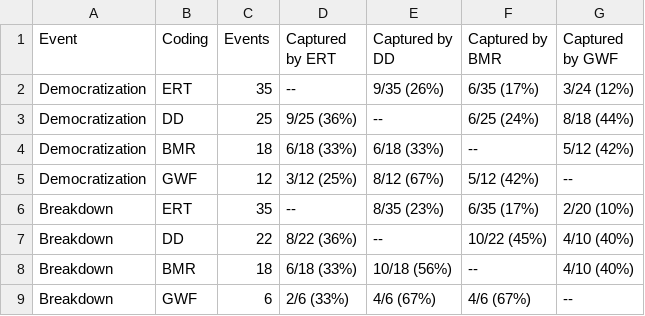
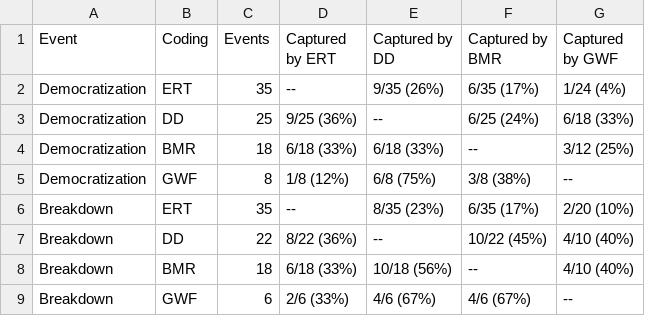
Before and after one commit to fsolt/trust_stability, a CSV file: output/table4_event_overlap.csv, drawn as a sheet.

```diff
--- a/output/table4_event_overlap.csv
+++ b/output/table4_event_overlap.csv
@@ -1,6 +1,6 @@
 "Event","Coding","Events","Captured by ERT","Captured by DD","Captured by BMR","Captured by GWF"
-"Democratization","ERT",35,"--","9/35 (26%)","6/35 (17%)","3/24 (12%)"
-"Democratization","DD",25,"9/25 (36%)","--","6/25 (24%)","8/18 (44%)"
-"Democratization","BMR",18,"6/18 (33%)","6/18 (33%)","--","5/12 (42%)"
-"Democratization","GWF",12,"3/12 (25%)","8/12 (67%)","5/12 (42%)","--"
+"Democratization","ERT",35,"--","9/35 (26%)","6/35 (17%)","1/24 (4%)"
+"Democratization","DD",25,"9/25 (36%)","--","6/25 (24%)","6/18 (33%)"
+"Democratization","BMR",18,"6/18 (33%)","6/18 (33%)","--","3/12 (25%)"
+"Democratization","GWF",8,"1/8 (12%)","6/8 (75%)","3/8 (38%)","--"
 "Breakdown","ERT",35,"--","8/35 (23%)","6/35 (17%)","2/20 (10%)"
```
Also changed, not shown: output/results_main_combined.csv, output/table3_canonical.csv, 10 other files.
